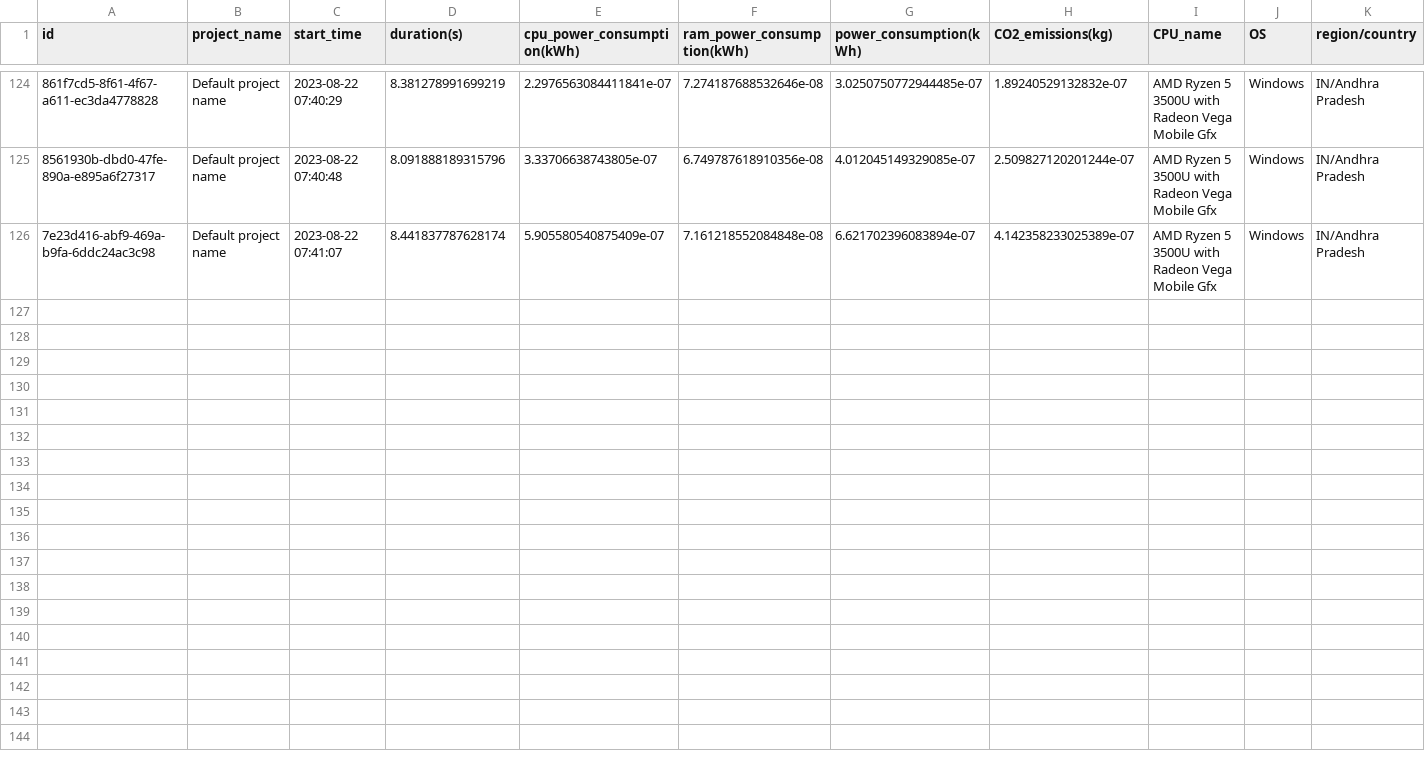
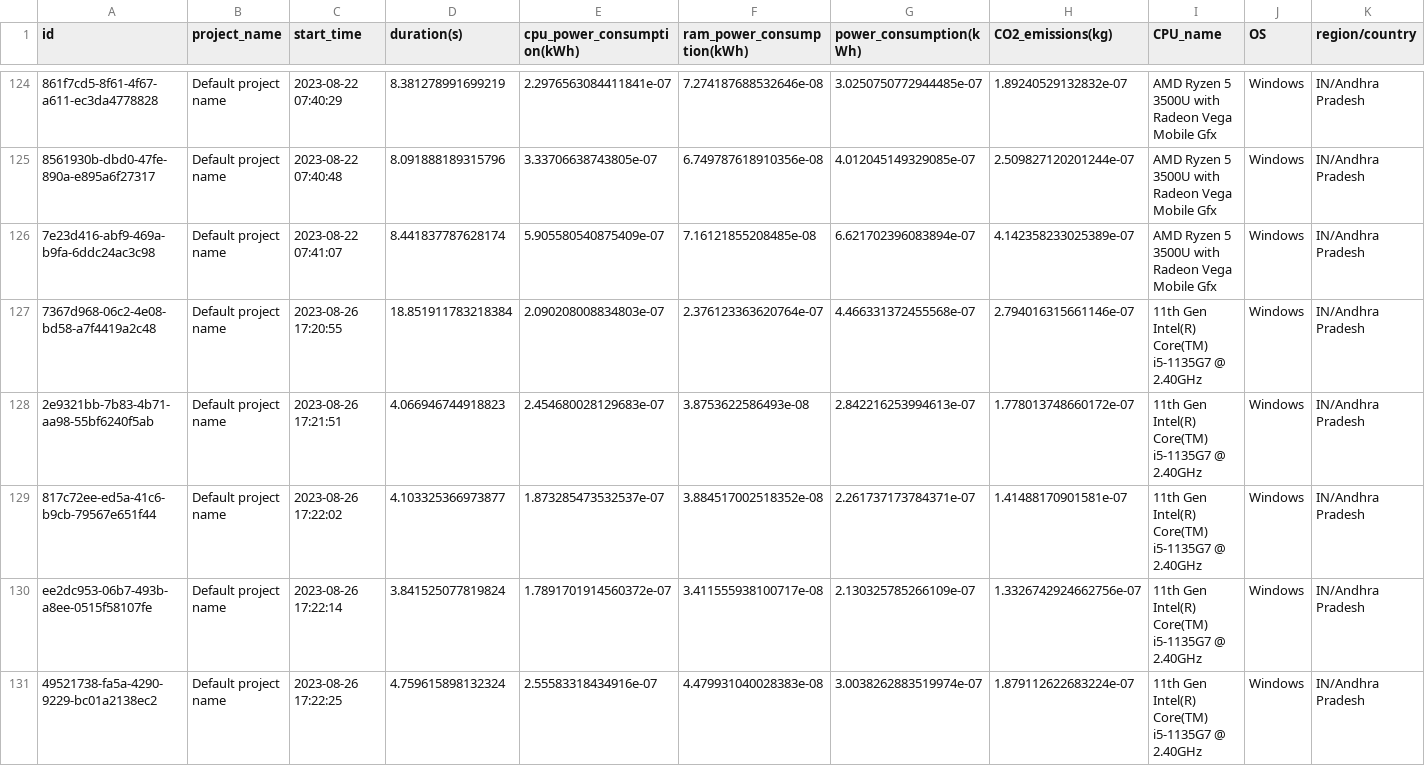
Before and after one commit to rishalab/Green_Databases, a CSV file: emission.csv, drawn as a sheet; only a part is shown, gaps mark what is left out; the diff covers the shown part only; the diff names each change by its address in the sheet, - before the commit and + after, or states it on an @@ line.

```diff
--- a/emission.csv
+++ b/emission.csv
-F126 (ram_power_consumption(kWh)): 7.161218552084848e-08
+F126 (ram_power_consumption(kWh)): 7.16121855208485e-08
+row 127: 7367d968-06c2-4e08-bd58-a7f4419a2c48 | Default project name | 2023-08-26 17:20:55 | 18.851911783218384 | 2.090208008834803e-07 | 2.376123363620764e-07 | 4.466331372455568e-07 | 2.794016315661146e-07 | 11th Gen Intel(R) Core(TM) i5-1135G7 @ 2.40GHz | Windows | IN/Andhra Pradesh
+row 128: 2e9321bb-7b83-4b71-aa98-55bf6240f5ab | Default project name | 2023-08-26 17:21:51 | 4.066946744918823 | 2.454680028129683e-07 | 3.8753622586493e-08 | 2.842216253994613e-07 | 1.778013748660172e-07 | 11th Gen Intel(R) Core(TM) i5-1135G7 @ 2.40GHz | Windows | IN/Andhra Pradesh
+row 129: 817c72ee-ed5a-41c6-b9cb-79567e651f44 | Default project name | 2023-08-26 17:22:02 | 4.103325366973877 | 1.873285473532537e-07 | 3.884517002518352e-08 | 2.261737173784371e-07 | 1.41488170901581e-07 | 11th Gen Intel(R) Core(TM) i5-1135G7 @ 2.40GHz | Windows | IN/Andhra Pradesh
+row 130: ee2dc953-06b7-493b-a8ee-0515f58107fe | Default project name | 2023-08-26 17:22:14 | 3.841525077819824 | 1.7891701914560372e-07 | 3.411555938100717e-08 | 2.130325785266109e-07 | 1.3326742924662756e-07 | 11th Gen Intel(R) Core(TM) i5-1135G7 @ 2.40GHz | Windows | IN/Andhra Pradesh
+row 131: 49521738-fa5a-4290-9229-bc01a2138ec2 | Default project name | 2023-08-26 17:22:25 | 4.759615898132324 | 2.55583318434916e-07 | 4.479931040028383e-08 | 3.0038262883519974e-07 | 1.879112622683224e-07 | 11th Gen Intel(R) Core(TM) i5-1135G7 @ 2.40GHz | Windows | IN/Andhra Pradesh
```
Also changed, not shown: 5 added rows elsewhere in this file, 3 other files.
